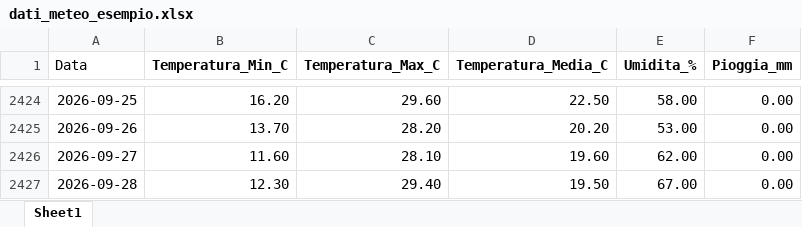
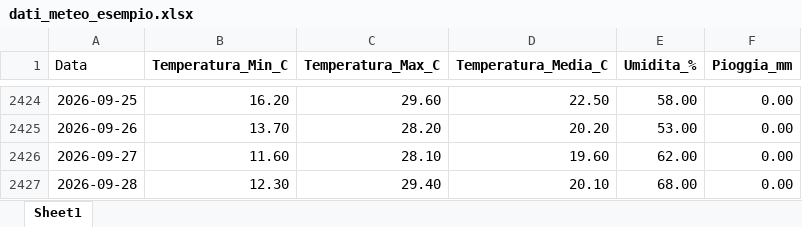
Before and after one commit to Meteo-Scalo/Stazione-Meteo, an Excel workbook: dati_meteo_esempio.xlsx, sheet Sheet1, drawn as a sheet; only a part is shown, gaps mark what is left out; values as stored, in another font and other column widths than the file's, no borders; the diff names each change by its address in the sheet, - before the commit and + after, or states it on an @@ line.

Commit message:
Add files via upload

```diff
--- a/dati_meteo_esempio.xlsx (sheet Sheet1)
+++ b/dati_meteo_esempio.xlsx (sheet Sheet1)
-D2427 (Temperatura_Media_C): 19.50
+D2427 (Temperatura_Media_C): 20.10
-E2427 (Umidita_%): 67.00
+E2427 (Umidita_%): 68.00
```
